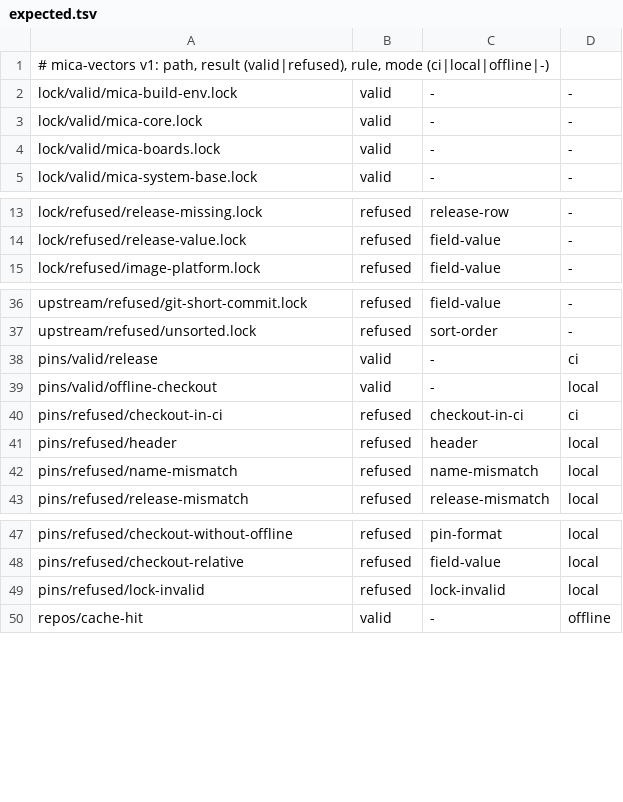
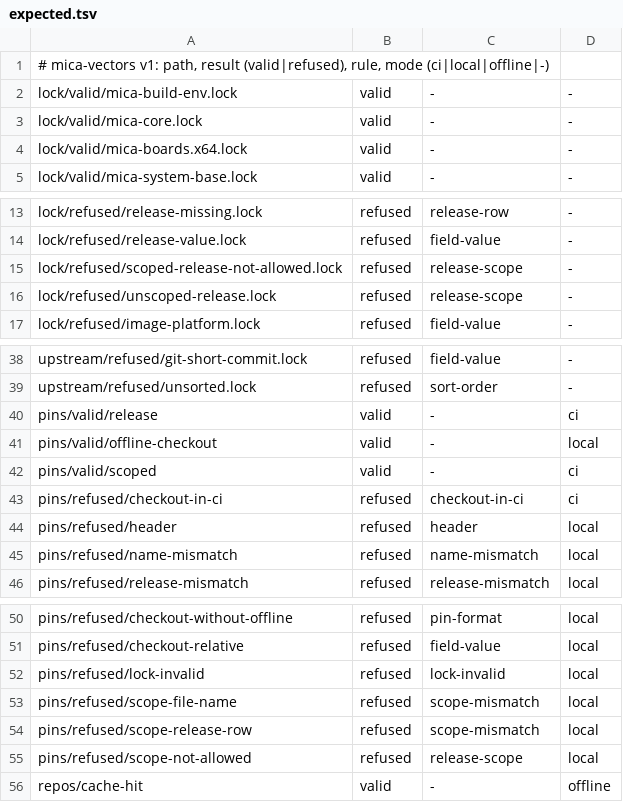
Before and after one commit to micaoss/mica, a TSV file: docs/design/release-lock/vectors/expected.tsv, drawn as a sheet; only a part is shown, gaps mark what is left out.

Commit message:
mica-boards releases per board; scoped releases in the release-lock spec
mica-boards is not merged into mica-build and releases per board as
<board>/<YYYYMMDD-HHMM> with only mica-boards.lock and SHA256SUMS and board
names in its OCI tags. The spec allows a scoped release row for mica-boards
and mica-build only, and a consumer keeps each scope as
locks/<repository>.<scope>.lock with a SCOPE pin; the checker and vectors
cover the scoped forms and their refusals.

```diff
--- a/docs/design/release-lock/vectors/expected.tsv
+++ b/docs/design/release-lock/vectors/expected.tsv
@@ -3,3 +3,3 @@ lock/valid/mica-build-env.lock	valid	-	-
 lock/valid/mica-core.lock	valid	-	-
-lock/valid/mica-boards.lock	valid	-	-
+lock/valid/mica-boards.x64.lock	valid	-	-
 lock/valid/mica-system-base.lock	valid	-	-
@@ -14,2 +14,4 @@ lock/refused/release-missing.lock	refused	release-row	-
 lock/refused/release-value.lock	refused	field-value	-
+lock/refused/scoped-release-not-allowed.lock	refused	release-scope	-
+lock/refused/unscoped-release.lock	refused	release-scope	-
 lock/refused/image-platform.lock	refused	field-value	-
@@ -39,2 +41,3 @@ pins/valid/release	valid	-	ci
 pins/valid/offline-checkout	valid	-	local
+pins/valid/scoped	valid	-	ci
 pins/refused/checkout-in-ci	refused	checkout-in-ci	ci
@@ -49,2 +52,5 @@ pins/refused/checkout-relative	refused	field-value	local
 pins/refused/lock-invalid	refused	lock-invalid	local
+pins/refused/scope-file-name	refused	scope-mismatch	local
+pins/refused/scope-release-row	refused	scope-mismatch	local
+pins/refused/scope-not-allowed	refused	release-scope	local
 repos/cache-hit	valid	-	offline
```
Also changed, not shown: 26 other files.
